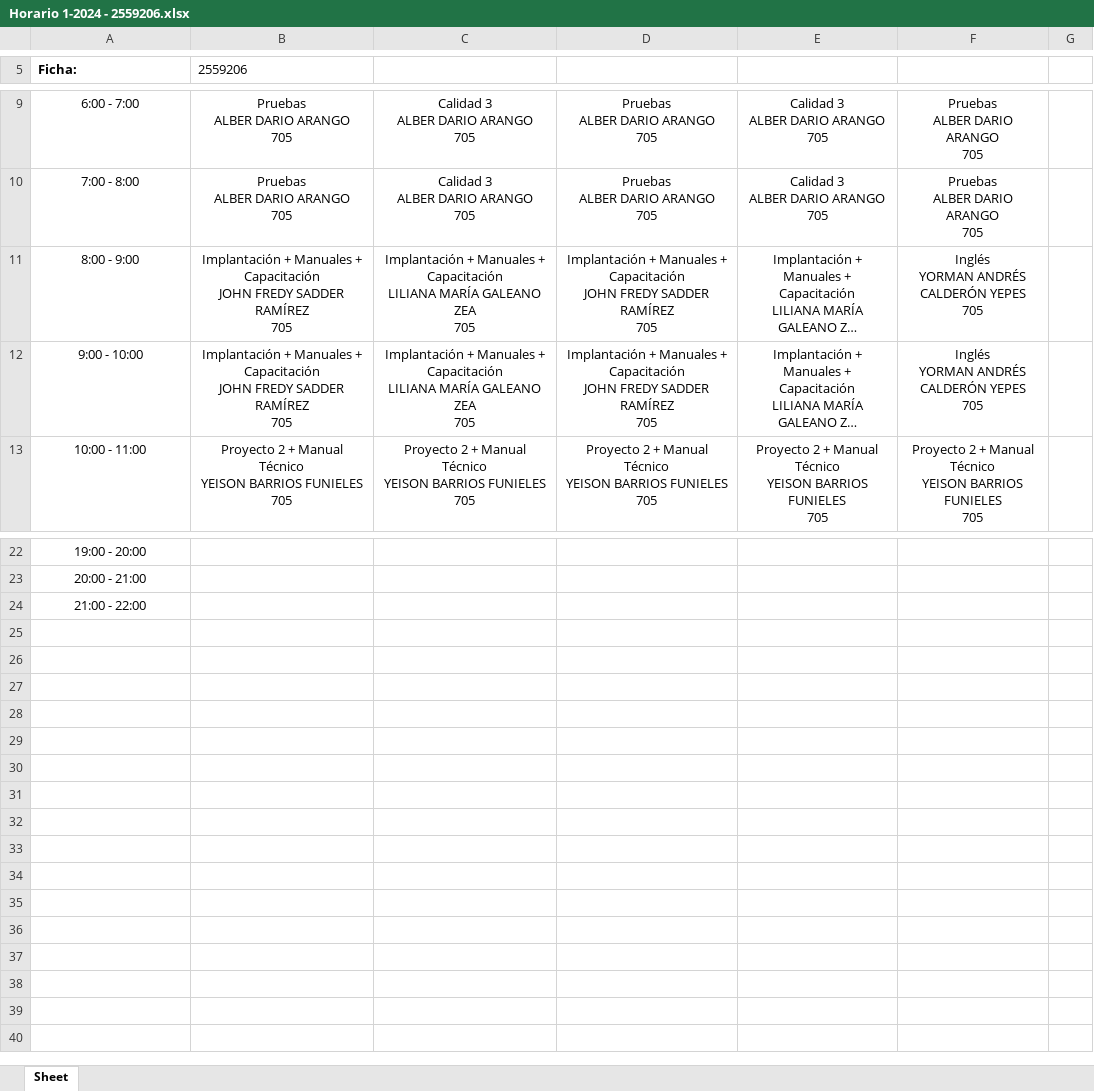
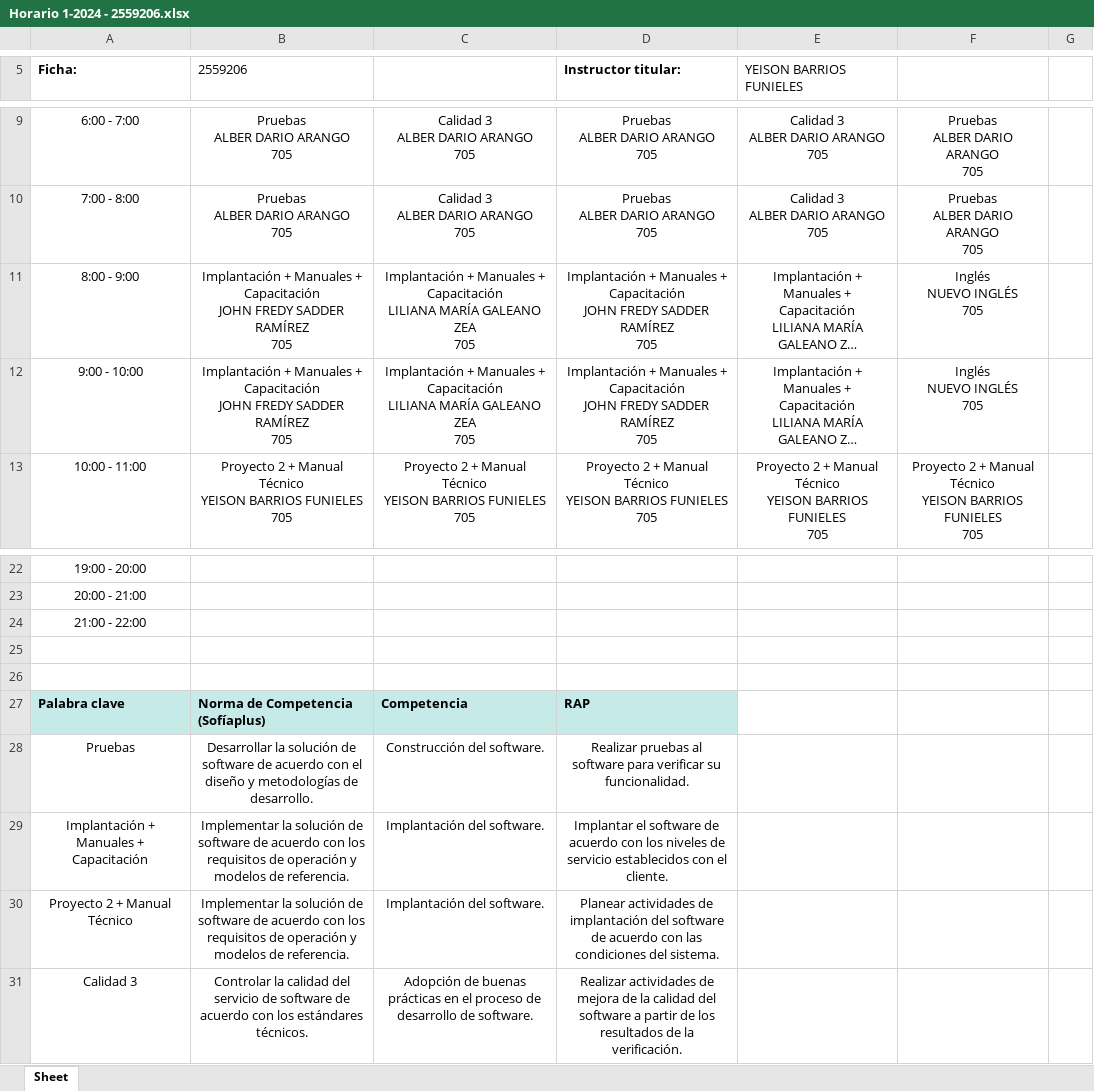
Before and after one commit to ingdanielbs/schedule, an Excel workbook: static/schedule-courses/Horario 1-2024 - 2559206.xlsx, sheet Sheet, drawn as a sheet; only a part is shown, gaps mark what is left out; long unchanged cells end in …; values as stored, in another font and other column widths than the file's, no borders; charts and pictures not drawn; ↵ is a line break in a cell; the diff names each change by its address in the sheet, - before the commit and + after, or states it on an @@ line.

Commit message:
Fix user and ficha assignment in app.py

```diff
--- a/static/schedule-courses/Horario 1-2024 - 2559206.xlsx (sheet Sheet)
+++ b/static/schedule-courses/Horario 1-2024 - 2559206.xlsx (sheet Sheet)
-D5: (empty)
+D5: Instructor titular:
-E5: (empty)
+E5: YEISON BARRIOS FUNIELES
-F11:F12: Inglés ↵ YORMAN ANDRÉS CALDERÓN YEPES ↵ 705
+F11:F12: Inglés ↵ NUEVO INGLÉS ↵ 705
+row 25: (empty)
+row 26: (empty)
+row 27: Palabra clave | Norma de Competencia (Sofíaplus) | Competencia | RAP
+row 28: Pruebas | Desarrollar la solución de software de acuerdo con el diseño y metodologías de desarrollo. | Construcción del software. | Realizar pruebas al software para verificar su funcionalidad.
+row 29: Implantación + Manuales + Capacitación | Implementar la solución de software de acuerdo con los requisitos de operación y modelos de referencia. | Implantación del software. | Implantar el software de acuerdo con los niveles de servicio establecidos con el cliente.
+row 30: Proyecto 2 + Manual Técnico | Implementar la solución de software de acuerdo con los requisitos de operación y modelos de referencia. | Implantación del software. | Planear actividades de implantación del software de acuerdo con las condiciones del sistema.
+row 31: Calidad 3 | Controlar la calidad del servicio de software de acuerdo con los estándares técnicos. | Adopción de buenas prácticas en el proceso de desarrollo de software. | Realizar actividades de mejora de la calidad del software a partir de los resultados de la verificación.
```
Also changed, not shown: static/schedule-courses/Horario 1-2024 - 2559218.xlsx, static/schedule-courses/Horario 1-2024 - 2821717.xlsx, 2 other files.
